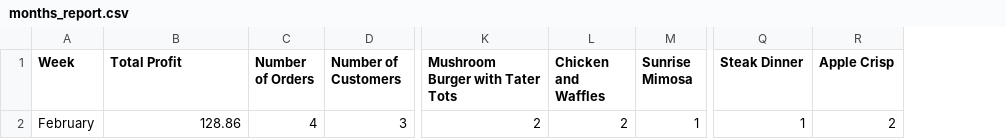
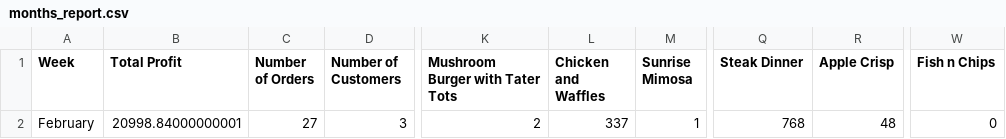
Before and after one commit to CS506-Oversight/spike-back, a CSV file: months_report.csv, drawn as a sheet; only a part is shown, gaps mark what is left out; the diff names each change by its address in the sheet, - before the commit and + after, or states it on an @@ line.

```diff
--- a/months_report.csv
+++ b/months_report.csv
+column W (Fish n Chips), row 2: 0
-B2 (Total Profit): 128.86
+B2 (Total Profit): 20998.84000000001
-C2 (Number of Orders): 4
+C2 (Number of Orders): 27
-L2 (Chicken and Waffles): 2
+L2 (Chicken and Waffles): 337
-Q2 (Steak Dinner): 1
+Q2 (Steak Dinner): 768
-R2 (Apple Crisp): 2
+R2 (Apple Crisp): 48
```
Also changed, not shown: days_report.csv, weeks_report.csv, 5 other files.
